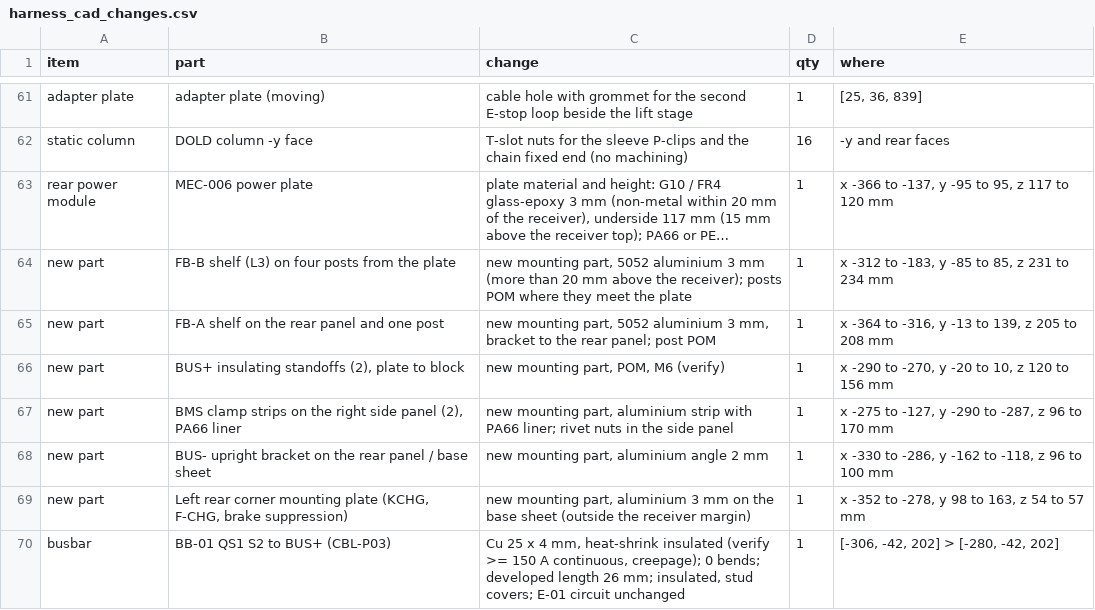
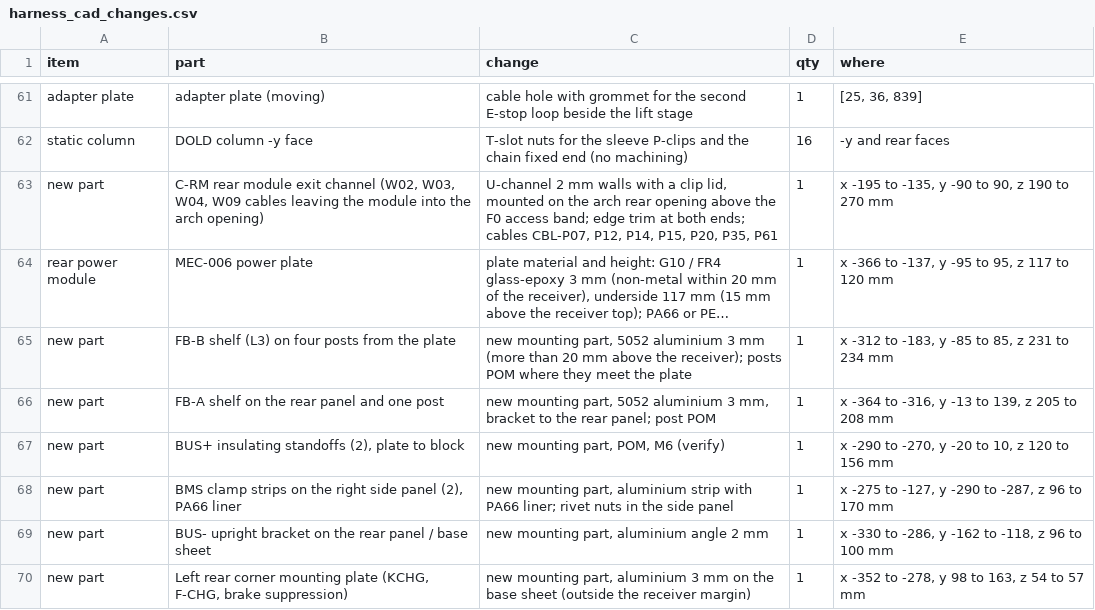
Before and after one commit to openAMRobot/openamrobot-docs, a CSV file: docs/assets/roadmap/model/harness_cad_changes.csv, drawn as a sheet; only a part is shown, gaps mark what is left out; the shorter side is filled out with more unchanged rows; long unchanged cells end in …; the diff names each change by its address in the sheet, - before the commit and + after, or states it on an @@ line.

```diff
--- a/docs/assets/roadmap/model/harness_cad_changes.csv
+++ b/docs/assets/roadmap/model/harness_cad_changes.csv
+row 63: new part | C-RM rear module exit channel (W02, W03, W04, W09 cables leaving the module into the arch opening) | U-channel 2 mm walls with a clip lid, mounted on the arch rear opening above the F0 access band; edge trim at both ends; cables CBL-P07, P12, P14, P15, P20, P35, P61 | 1 | x -195 to -135, y -90 to 90, z 190 to 270 mm
```
Also changed, not shown: 4 other files.
